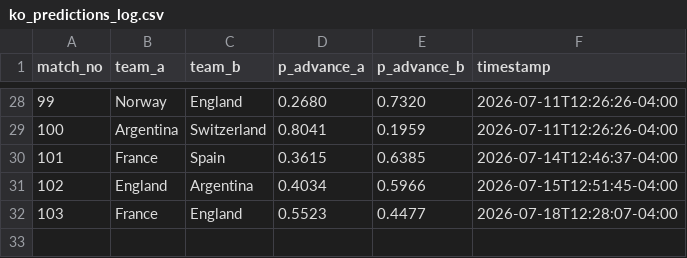
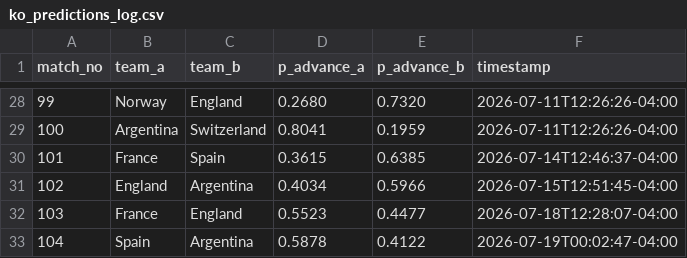
Before and after one commit to alxgriff/wc26-hub, a CSV file: data/ko_predictions_log.csv, drawn as a sheet; only a part is shown, gaps mark what is left out.

```diff
--- a/data/ko_predictions_log.csv
+++ b/data/ko_predictions_log.csv
@@ -32 +32,2 @@
 103,France,England,0.5523,0.4477,2026-07-18T12:28:07-04:00
+104,Spain,Argentina,0.5878,0.4122,2026-07-19T00:02:47-04:00
```
Also changed, not shown: 7 other files.
